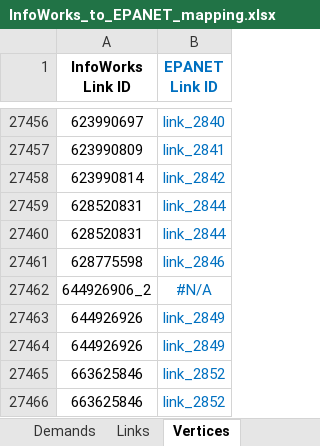
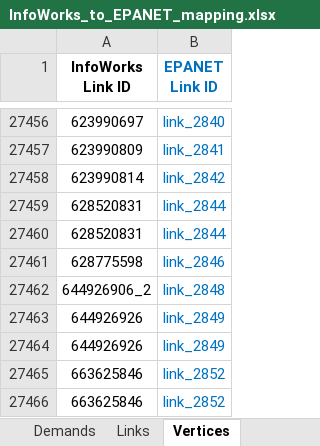
Before and after one commit to bradleywjenks/bayesian-wq-calibration, an Excel workbook: data/network/InfoWorks_to_EPANET_mapping.xlsx, sheet Vertices, drawn as a sheet; only a part is shown, gaps mark what is left out; values as stored, in another font and other column widths than the file's, no borders; the diff names each change by its address in the sheet, - before the commit and + after, or states it on an @@ line.

Commit message:
fixed mistake in epanet mapping spreadsheet

```diff
--- a/data/network/InfoWorks_to_EPANET_mapping.xlsx (sheet Vertices)
+++ b/data/network/InfoWorks_to_EPANET_mapping.xlsx (sheet Vertices)
-B27462 (EPANET Link ID): #N/A
+B27462 (EPANET Link ID): link_2848
```
Also changed, not shown: sheet Links, 3 other files.
